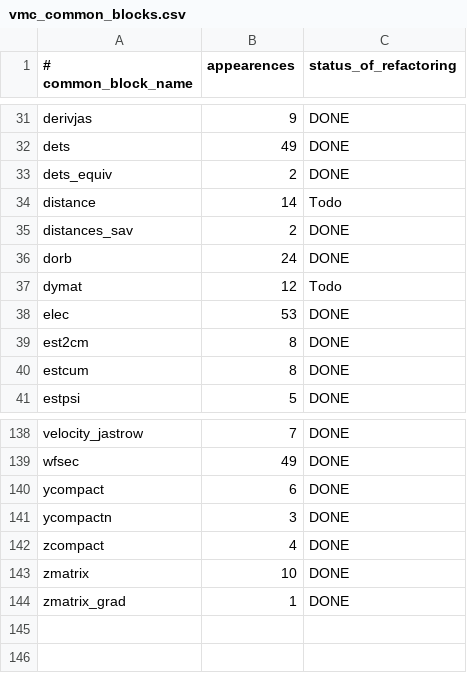
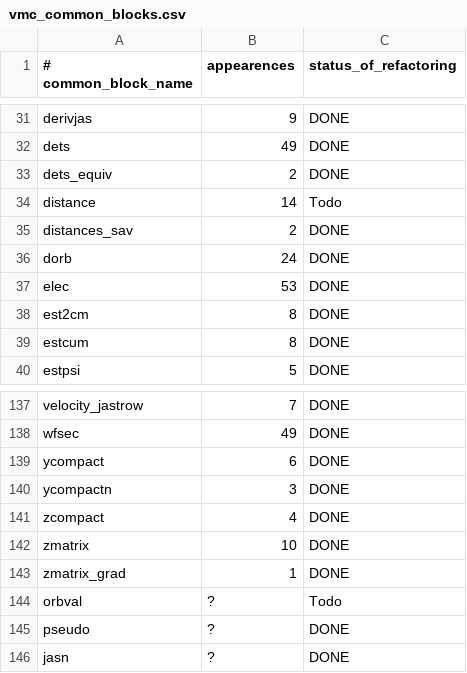
Before and after one commit to filippi-claudia/champ, a CSV file: docs/vmc_common_blocks.csv, drawn as a sheet; only a part is shown, gaps mark what is left out; removed rows and columns are numbered as before the commit, all else as after; the diff names each change by its address in the sheet, - before the commit and + after, or states it on an @@ line.

```diff
--- a/docs/vmc_common_blocks.csv
+++ b/docs/vmc_common_blocks.csv
-row 37: dymat | 12 | Todo
+row 144: orbval | ? | Todo
+row 145: pseudo | ? | DONE
+row 146: jasn | ? | DONE
```
Also changed, not shown: 2 other files.
